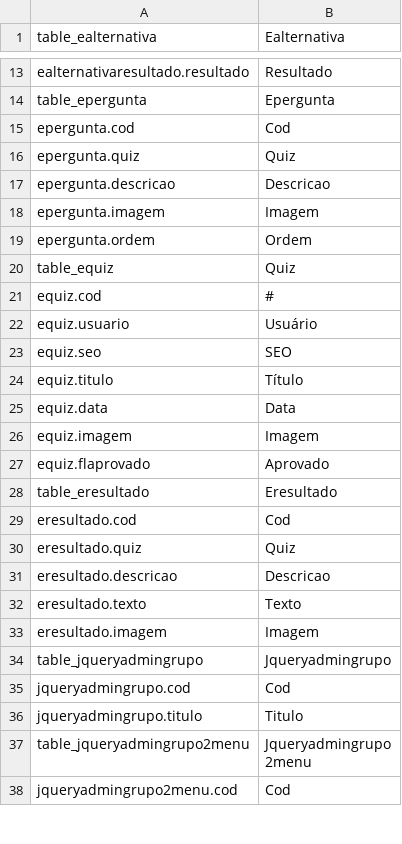
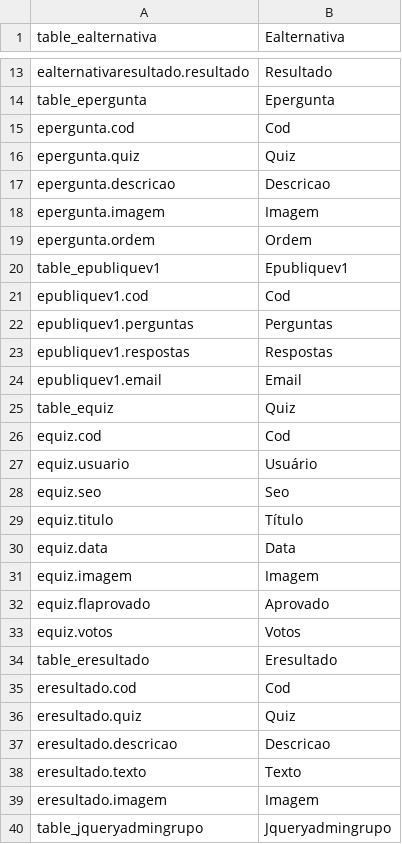
Before and after one commit to joaoverissimo/quiz, a CSV file: locale/pt-br/locale.csv, drawn as a sheet; only a part is shown, gaps mark what is left out; the shorter side is filled out with more unchanged rows.

```diff
--- a/locale/pt-br/locale.csv
+++ b/locale/pt-br/locale.csv
@@ -19,6 +19,11 @@ epergunta.imagem;Imagem
 epergunta.ordem;Ordem
+table_epubliquev1;Epubliquev1
+epubliquev1.cod;Cod
+epubliquev1.perguntas;Perguntas
+epubliquev1.respostas;Respostas
+epubliquev1.email;Email
 table_equiz;Quiz
-equiz.cod;#
+equiz.cod;Cod
 equiz.usuario;Usuário
-equiz.seo;SEO
+equiz.seo;Seo
 equiz.titulo;Título
@@ -27,2 +32,3 @@ equiz.imagem;Imagem
 equiz.flaprovado;Aprovado
+equiz.votos;Votos
 table_eresultado;Eresultado
```
Also changed, not shown: 26 other files.
